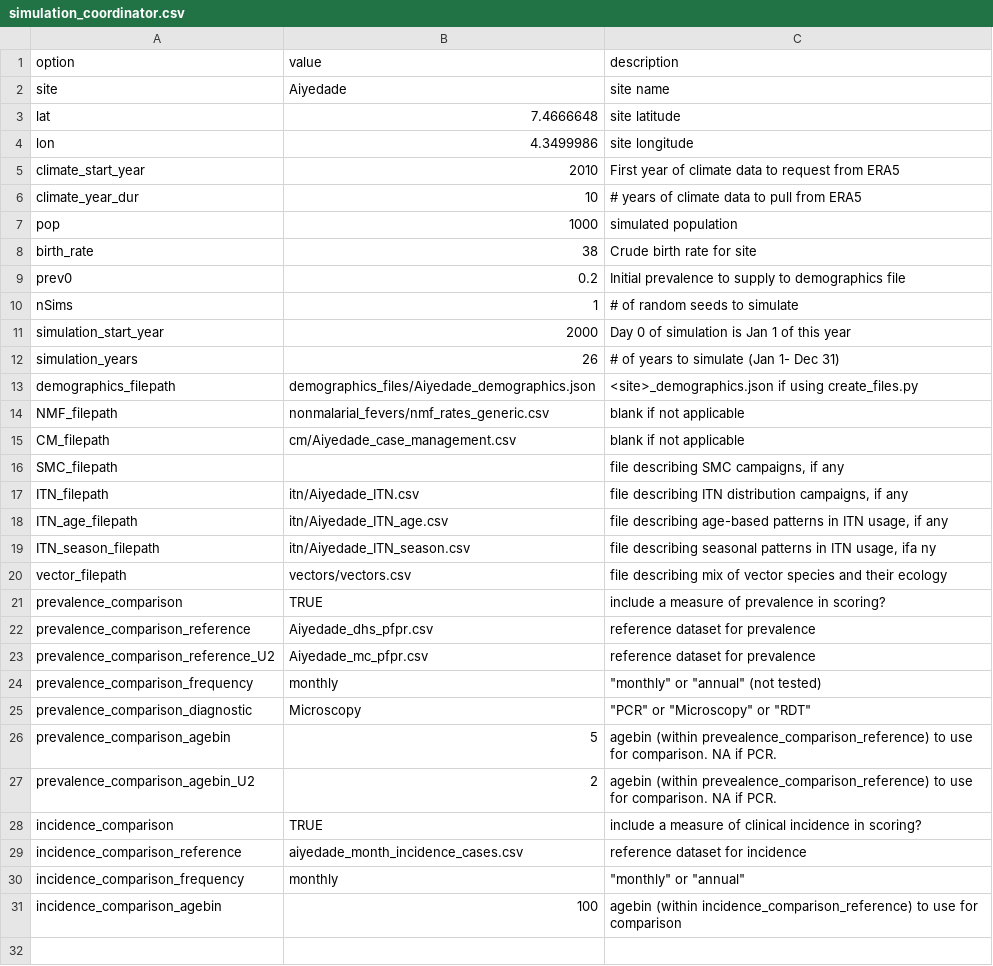
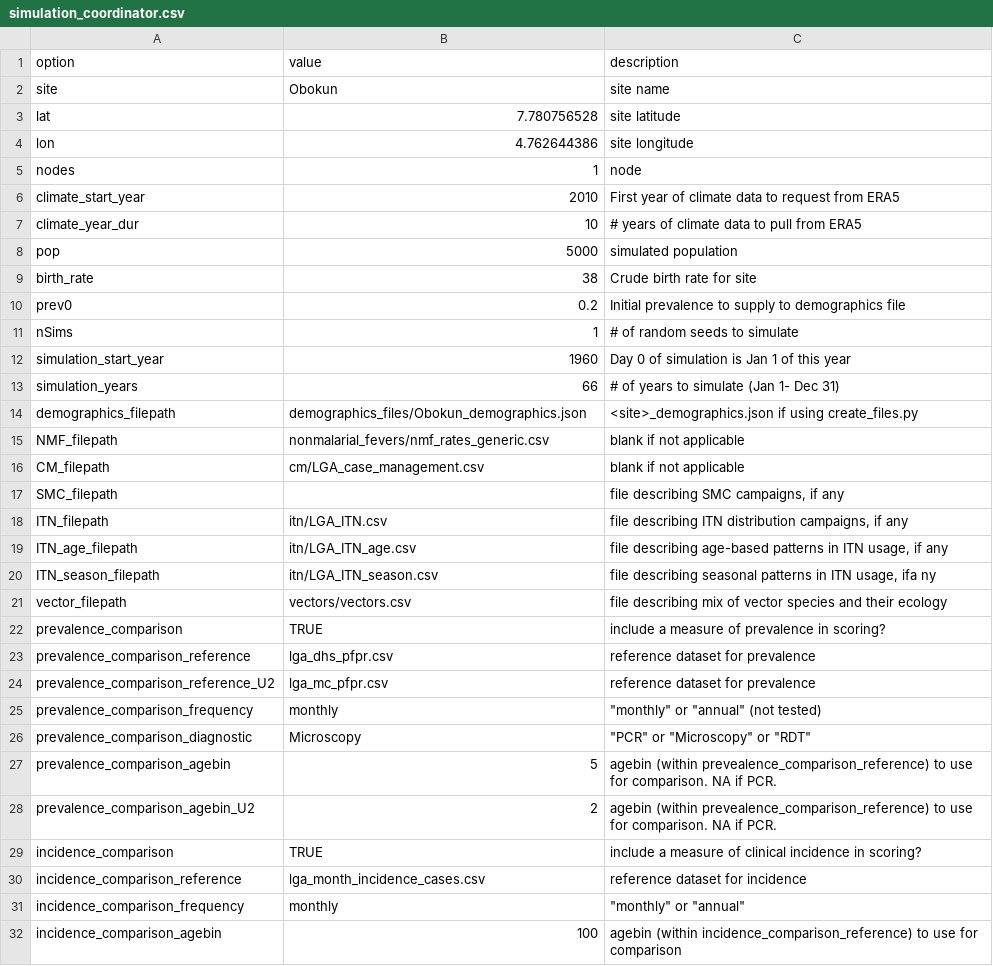
Before and after one commit to numalariamodeling/environment_calibration, a CSV file: simulation_inputs/simulation_coordinator.csv, drawn as a sheet.

```diff
--- a/simulation_inputs/simulation_coordinator.csv
+++ b/simulation_inputs/simulation_coordinator.csv
@@ -1,8 +1,9 @@
 option,value,description
-site,Aiyedade,site name
-lat,7.4666648,site latitude
-lon,4.3499986,site longitude
+site,Obokun,site name
+lat,7.780756528,site latitude
+lon,4.762644386,site longitude
+nodes,1,node
 climate_start_year,2010,First year of climate data to request from ERA5
 climate_year_dur,10,# years of climate data to pull from ERA5
-pop,1000,simulated population
+pop,5000,simulated population
 birth_rate,38,Crude birth rate for site
@@ -10,15 +11,15 @@ prev0,0.2,Initial prevalence to supply to demographics file
 nSims,1,# of random seeds to simulate
-simulation_start_year,2000,Day 0 of simulation is Jan 1 of this year
-simulation_years,26,# of years to simulate (Jan 1- Dec 31)
-demographics_filepath,demographics_files/Aiyedade_demographics.json,<site>_demographics.json if using create_files.py
+simulation_start_year,1960,Day 0 of simulation is Jan 1 of this year
+simulation_years,66,# of years to simulate (Jan 1- Dec 31)
+demographics_filepath,demographics_files/Obokun_demographics.json,<site>_demographics.json if using create_files.py
 NMF_filepath,nonmalarial_fevers/nmf_rates_generic.csv,blank if not applicable
-CM_filepath,cm/Aiyedade_case_management.csv,blank if not applicable
+CM_filepath,cm/LGA_case_management.csv,blank if not applicable
 SMC_filepath,,"file describing SMC campaigns, if any"
-ITN_filepath,itn/Aiyedade_ITN.csv,"file describing ITN distribution campaigns, if any"
-ITN_age_filepath,itn/Aiyedade_ITN_age.csv,"file describing age-based patterns in ITN usage, if any"
-ITN_season_filepath,itn/Aiyedade_ITN_season.csv,"file describing seasonal patterns in ITN usage, ifa ny"
+ITN_filepath,itn/LGA_ITN.csv,"file describing ITN distribution campaigns, if any"
+ITN_age_filepath,itn/LGA_ITN_age.csv,"file describing age-based patterns in ITN usage, if any"
+ITN_season_filepath,itn/LGA_ITN_season.csv,"file describing seasonal patterns in ITN usage, ifa ny"
 vector_filepath,vectors/vectors.csv,file describing mix of vector species and their ecology
 prevalence_comparison,TRUE,include a measure of prevalence in scoring?
-prevalence_comparison_reference,Aiyedade_dhs_pfpr.csv,reference dataset for prevalence
-prevalence_comparison_reference_U2,Aiyedade_mc_pfpr.csv,reference dataset for prevalence
+prevalence_comparison_reference,lga_dhs_pfpr.csv,reference dataset for prevalence
+prevalence_comparison_reference_U2,lga_mc_pfpr.csv,reference dataset for prevalence
 prevalence_comparison_frequency,monthly,"""monthly"" or ""annual"" (not tested)"
@@ -28,3 +29,3 @@ prevalence_comparison_agebin_U2,2,agebin (within prevealence_comparison_referenc
 incidence_comparison,TRUE,include a measure of clinical incidence in scoring?
-incidence_comparison_reference,aiyedade_month_incidence_cases.csv,reference dataset for incidence
+incidence_comparison_reference,lga_month_incidence_cases.csv,reference dataset for incidence
 incidence_comparison_frequency,monthly,"""monthly"" or ""annual"""
```
Also changed, not shown: simulation_inputs/calibration_coordinator.csv, 26 other files.
